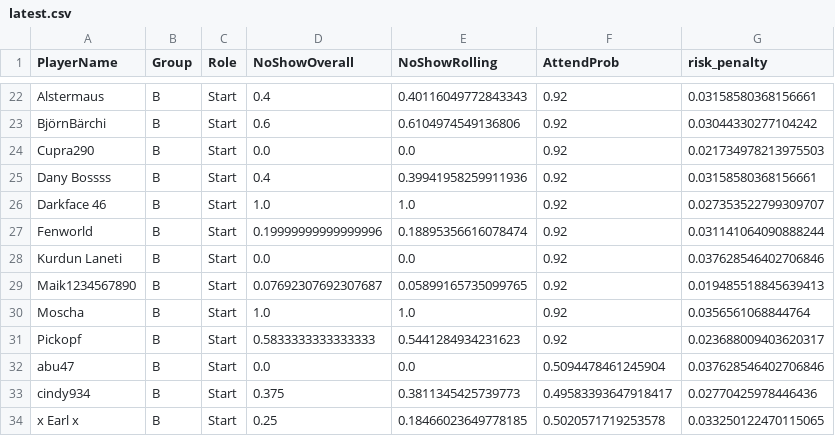
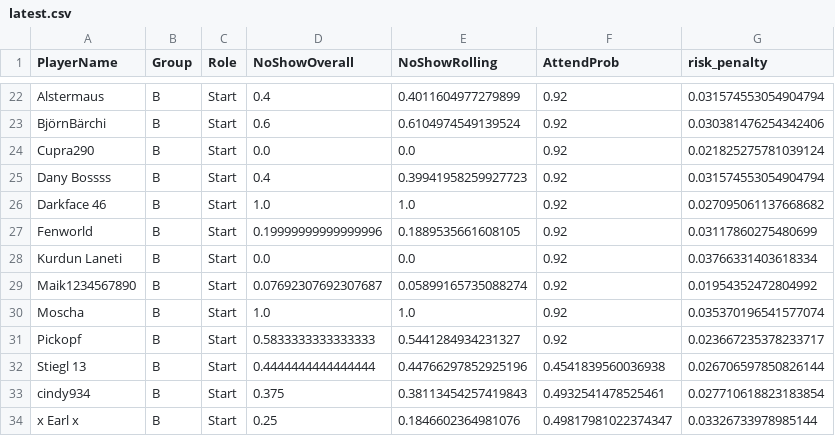
Before and after one commit to its-h4k1/desert-storm-roster-optimizer, a CSV file: docs/out/latest.csv, drawn as a sheet; only a part is shown, gaps mark what is left out; removed rows and columns are numbered as before the commit, all else as after; the diff covers the shown part only; the diff names each change by its address in the sheet, - before the commit and + after, or states it on an @@ line.

```diff
--- a/docs/out/latest.csv
+++ b/docs/out/latest.csv
-E22 (NoShowRolling): 0.40116049772843343
+E22 (NoShowRolling): 0.4011604977279899
-G22 (risk_penalty): 0.03158580368156661
+G22 (risk_penalty): 0.031574553054904794
-E23 (NoShowRolling): 0.6104974549136806
+E23 (NoShowRolling): 0.6104974549139524
-G23 (risk_penalty): 0.03044330277104242
+G23 (risk_penalty): 0.030381476254342406
-G24 (risk_penalty): 0.021734978213975503
+G24 (risk_penalty): 0.021825275781039124
-E25 (NoShowRolling): 0.39941958259911936
+E25 (NoShowRolling): 0.39941958259927723
-G25 (risk_penalty): 0.03158580368156661
+G25 (risk_penalty): 0.031574553054904794
-G26 (risk_penalty): 0.027353522799309707
+G26 (risk_penalty): 0.027095061137668682
-E27 (NoShowRolling): 0.18895356616078474
+E27 (NoShowRolling): 0.1889535661608105
-G27 (risk_penalty): 0.031141064090888244
+G27 (risk_penalty): 0.03117860275480699
-G28 (risk_penalty): 0.037628546402706846
+G28 (risk_penalty): 0.03766331403618334
-E29 (NoShowRolling): 0.05899165735099765
+E29 (NoShowRolling): 0.05899165735088274
-G29 (risk_penalty): 0.019485518845639413
+G29 (risk_penalty): 0.01954352472804992
-G30 (risk_penalty): 0.0356561068844764
+G30 (risk_penalty): 0.035370196541577074
-E31 (NoShowRolling): 0.5441284934231623
+E31 (NoShowRolling): 0.5441284934231327
-G31 (risk_penalty): 0.023688009403620317
+G31 (risk_penalty): 0.023667235378233717
-row 32: abu47 | B | Start | 0.0 | 0.0 | 0.5094478461245904 | 0.037628546402706846
+row 32: Stiegl 13 | B | Start | 0.4444444444444444 | 0.44766297852925196 | 0.4541839560036938 | 0.026706597850826144
-E33 (NoShowRolling): 0.3811345425739773
+E33 (NoShowRolling): 0.38113454257419843
-F33 (AttendProb): 0.49583393647918417
+F33 (AttendProb): 0.4932541478525461
-G33 (risk_penalty): 0.02770425978446436
+G33 (risk_penalty): 0.027710618823183854
-E34 (NoShowRolling): 0.18466023649778185
+E34 (NoShowRolling): 0.1846602364981076
-F34 (AttendProb): 0.5020571719253578
+F34 (AttendProb): 0.49817981022374347
-G34 (risk_penalty): 0.033250122470115065
+G34 (risk_penalty): 0.03326733978985144
```
Also changed, not shown: 32 edited cells elsewhere in this file, out/debug_attendance.csv, out/debug_selection.csv, 5 other files.
